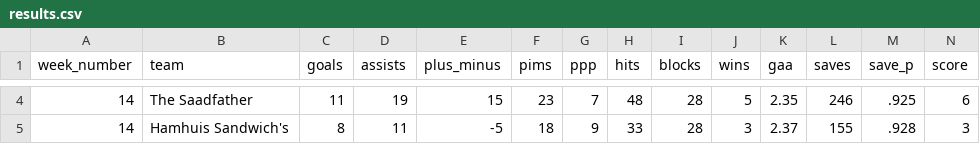
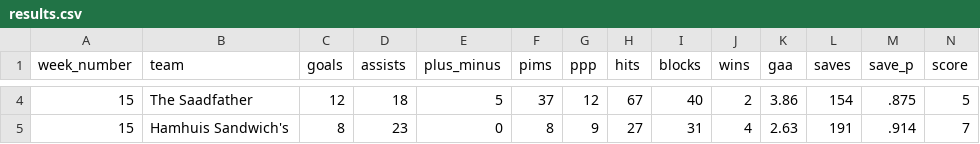
Before and after one commit to cregg/coast2coast, a CSV file: lib/scrapers/results.csv, drawn as a sheet; only a part is shown, gaps mark what is left out; the diff covers the shown part only.

Commit message:
Update for week 16

```diff
--- a/lib/scrapers/results.csv
+++ b/lib/scrapers/results.csv
@@ -4,2 +4,2 @@ week_number,team,goals,assists,plus_minus,pims,ppp,hits,blocks,wins,gaa,saves,sa
-14,The Saadfather,11,19,15,23,7,48,28,5,2.35,246,.925,6
-14,Hamhuis Sandwich's,8,11,-5,18,9,33,28,3,2.37,155,.928,3
+15,The Saadfather,12,18,5,37,12,67,40,2,3.86,154,.875,5
+15,Hamhuis Sandwich's,8,23,0,8,9,27,31,4,2.63,191,.914,7
```
Also changed, not shown: 99 edited cells elsewhere in this file, 16 other files.
